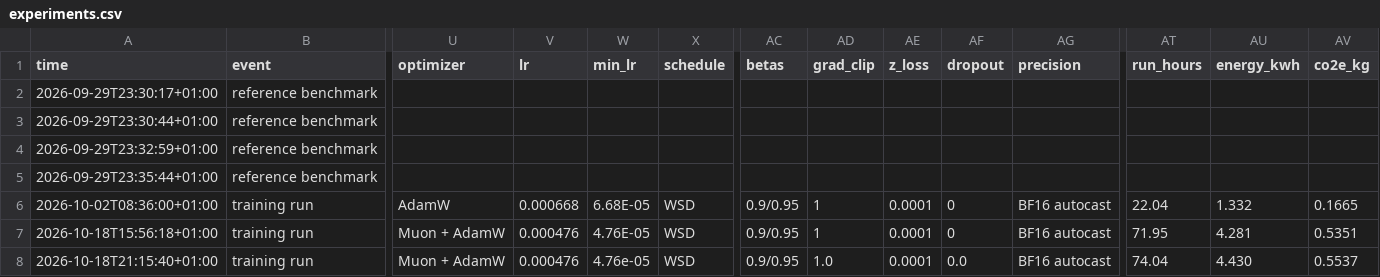
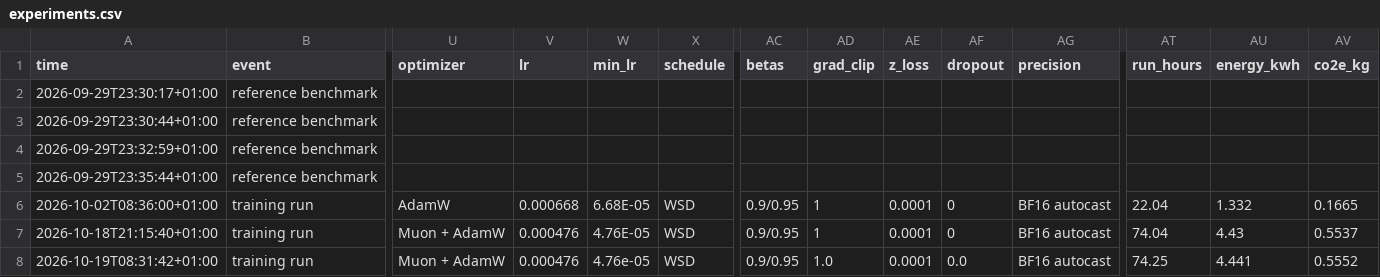
Before and after one commit to AlfredPgen/Local-AI, a CSV file: results/experiments.csv, drawn as a sheet; only a part is shown, gaps mark what is left out; removed rows and columns are numbered as before the commit, all else as after; rows hold the shown columns only; the diff names each change by its address in the sheet, - before the commit and + after, or states it on an @@ line.

Commit message:
Experiments: training run tinyGPT_muon interrupted

```diff
--- a/results/experiments.csv
+++ b/results/experiments.csv
-row 7: 2026-10-18T15:56:18+01:00 | training run | Muon + AdamW | 0.000476 | 4.76E-05 | WSD | 0.9/0.95 | 1 | 0.0001 | 0 | BF16 autocast | 71.95 | 4.281 | 0.5351
-W7 (min_lr): 4.76e-05
+W7 (min_lr): 4.76E-05
-AD7 (grad_clip): 1.0
+AD7 (grad_clip): 1
-AF7 (dropout): 0.0
+AF7 (dropout): 0
-AU7 (energy_kwh): 4.430
+AU7 (energy_kwh): 4.43
+row 8: 2026-10-19T08:31:42+01:00 | training run | Muon + AdamW | 0.000476 | 4.76e-05 | WSD | 0.9/0.95 | 1.0 | 0.0001 | 0.0 | BF16 autocast | 74.25 | 4.441 | 0.5552
```
